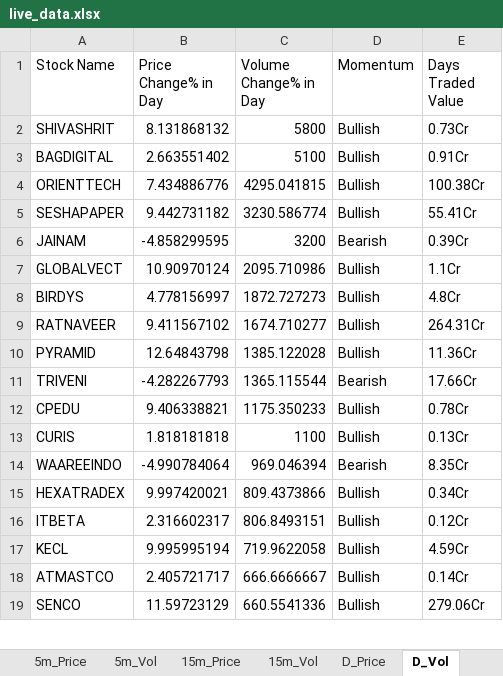
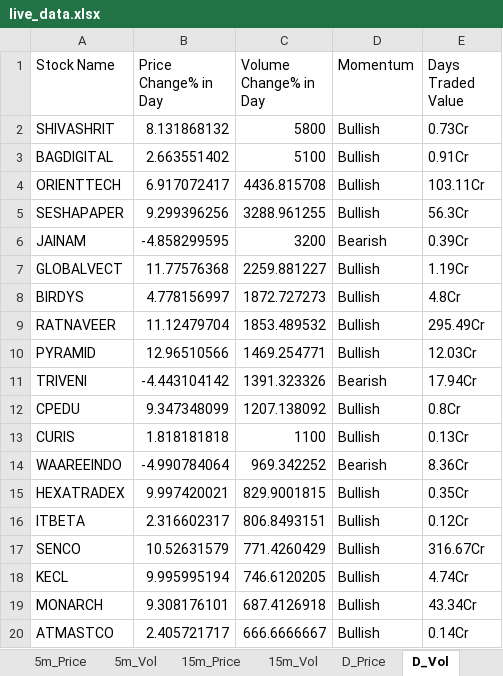
Before and after one commit to srbsharma92/priceAction2, an Excel workbook: data/live_data.xlsx, sheet D_Vol, drawn as a sheet; only a part is shown; values as stored, in another font and other column widths than the file's, no borders; removed rows and columns are numbered as before the commit, all else as after; the diff covers the shown part only; the diff names each change by its address in the sheet, - before the commit and + after, or states it on an @@ line.

```diff
--- a/data/live_data.xlsx (sheet D_Vol)
+++ b/data/live_data.xlsx (sheet D_Vol)
-B4 (Price Change% in Day): 7.434886776
+B4 (Price Change% in Day): 6.917072417
-C4 (Volume Change% in Day): 4295.041815
+C4 (Volume Change% in Day): 4436.815708
-E4 (Days Traded Value): 100.38Cr
+E4 (Days Traded Value): 103.11Cr
-B5 (Price Change% in Day): 9.442731182
+B5 (Price Change% in Day): 9.299396256
-C5 (Volume Change% in Day): 3230.586774
+C5 (Volume Change% in Day): 3288.961255
-E5 (Days Traded Value): 55.41Cr
+E5 (Days Traded Value): 56.3Cr
-B7 (Price Change% in Day): 10.90970124
+B7 (Price Change% in Day): 11.77576368
-C7 (Volume Change% in Day): 2095.710986
+C7 (Volume Change% in Day): 2259.881227
-E7 (Days Traded Value): 1.1Cr
+E7 (Days Traded Value): 1.19Cr
-B9 (Price Change% in Day): 9.411567102
+B9 (Price Change% in Day): 11.12479704
-C9 (Volume Change% in Day): 1674.710277
+C9 (Volume Change% in Day): 1853.489532
-E9 (Days Traded Value): 264.31Cr
+E9 (Days Traded Value): 295.49Cr
-B10 (Price Change% in Day): 12.64843798
+B10 (Price Change% in Day): 12.96510566
-C10 (Volume Change% in Day): 1385.122028
+C10 (Volume Change% in Day): 1469.254771
-E10 (Days Traded Value): 11.36Cr
+E10 (Days Traded Value): 12.03Cr
-B11 (Price Change% in Day): -4.282267793
+B11 (Price Change% in Day): -4.443104142
-C11 (Volume Change% in Day): 1365.115544
+C11 (Volume Change% in Day): 1391.323326
-E11 (Days Traded Value): 17.66Cr
+E11 (Days Traded Value): 17.94Cr
-B12 (Price Change% in Day): 9.406338821
+B12 (Price Change% in Day): 9.347348099
-C12 (Volume Change% in Day): 1175.350233
+C12 (Volume Change% in Day): 1207.138092
-E12 (Days Traded Value): 0.78Cr
+E12 (Days Traded Value): 0.8Cr
-C14 (Volume Change% in Day): 969.046394
+C14 (Volume Change% in Day): 969.342252
-E14 (Days Traded Value): 8.35Cr
+E14 (Days Traded Value): 8.36Cr
-C15 (Volume Change% in Day): 809.4373866
+C15 (Volume Change% in Day): 829.9001815
-E15 (Days Traded Value): 0.34Cr
+E15 (Days Traded Value): 0.35Cr
+row 17: SENCO | 10.52631579 | 771.4260429 | Bullish | 316.67Cr
-C18 (Volume Change% in Day): 719.9622058
+C18 (Volume Change% in Day): 746.6120205
-E18 (Days Traded Value): 4.59Cr
+E18 (Days Traded Value): 4.74Cr
+row 19: MONARCH | 9.308176101 | 687.4126918 | Bullish | 43.34Cr
-row 19: SENCO | 11.59723129 | 660.5541336 | Bullish | 279.06Cr
```
Also changed, not shown: 5 added rows, 5 removed rows and 26 edited cells elsewhere in this sheet, sheet D_Price, sheet 5m_Vol, sheet 15m_Price, sheet 15m_Vol, sheet 5m_Price, sheet Opening, 1 more sheet.
